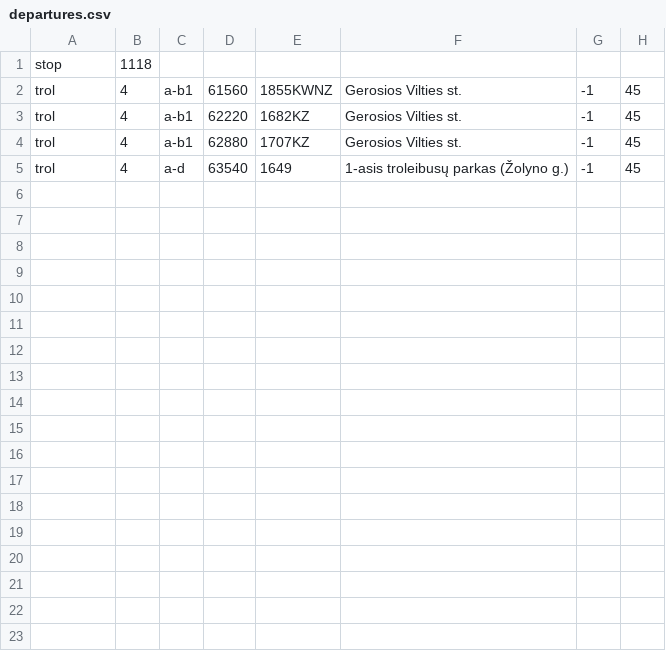
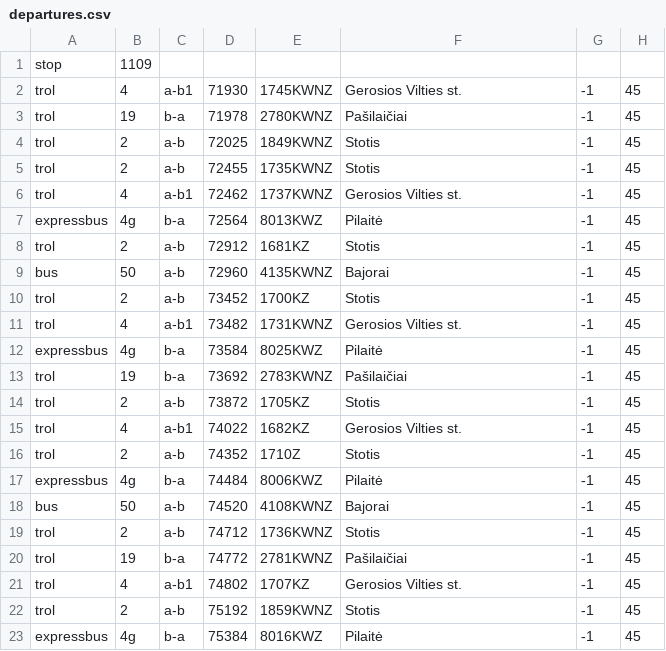
Before and after one commit to Lanxtot/stops, a CSV file: departures.csv, drawn as a sheet.

```diff
--- a/departures.csv
+++ b/departures.csv
@@ -1,5 +1,23 @@
-stop,1118
-trol,4,a-b1,61560,1855KWNZ,Gerosios Vilties st.,-1,45
-trol,4,a-b1,62220,1682KZ,Gerosios Vilties st.,-1,45
-trol,4,a-b1,62880,1707KZ,Gerosios Vilties st.,-1,45
-trol,4,a-d,63540,1649,1-asis troleibusų parkas (Žolyno g.),-1,45
+stop,1109
+trol,4,a-b1,71930,1745KWNZ,Gerosios Vilties st.,-1,45
+trol,19,b-a,71978,2780KWNZ,Pašilaičiai,-1,45
+trol,2,a-b,72025,1849KWNZ,Stotis,-1,45
+trol,2,a-b,72455,1735KWNZ,Stotis,-1,45
+trol,4,a-b1,72462,1737KWNZ,Gerosios Vilties st.,-1,45
+expressbus,4g,b-a,72564,8013KWZ,Pilaitė,-1,45
+trol,2,a-b,72912,1681KZ,Stotis,-1,45
+bus,50,a-b,72960,4135KWNZ,Bajorai,-1,45
+trol,2,a-b,73452,1700KZ,Stotis,-1,45
+trol,4,a-b1,73482,1731KWNZ,Gerosios Vilties st.,-1,45
+expressbus,4g,b-a,73584,8025KWZ,Pilaitė,-1,45
+trol,19,b-a,73692,2783KWNZ,Pašilaičiai,-1,45
+trol,2,a-b,73872,1705KZ,Stotis,-1,45
+trol,4,a-b1,74022,1682KZ,Gerosios Vilties st.,-1,45
+trol,2,a-b,74352,1710Z,Stotis,-1,45
+expressbus,4g,b-a,74484,8006KWZ,Pilaitė,-1,45
+bus,50,a-b,74520,4108KWNZ,Bajorai,-1,45
+trol,2,a-b,74712,1736KWNZ,Stotis,-1,45
+trol,19,b-a,74772,2781KWNZ,Pašilaičiai,-1,45
+trol,4,a-b1,74802,1707KZ,Gerosios Vilties st.,-1,45
+trol,2,a-b,75192,1859KWNZ,Stotis,-1,45
+expressbus,4g,b-a,75384,8016KWZ,Pilaitė,-1,45
```
Also changed, not shown: gps_data.csv, stops.csv, 4 other files.
